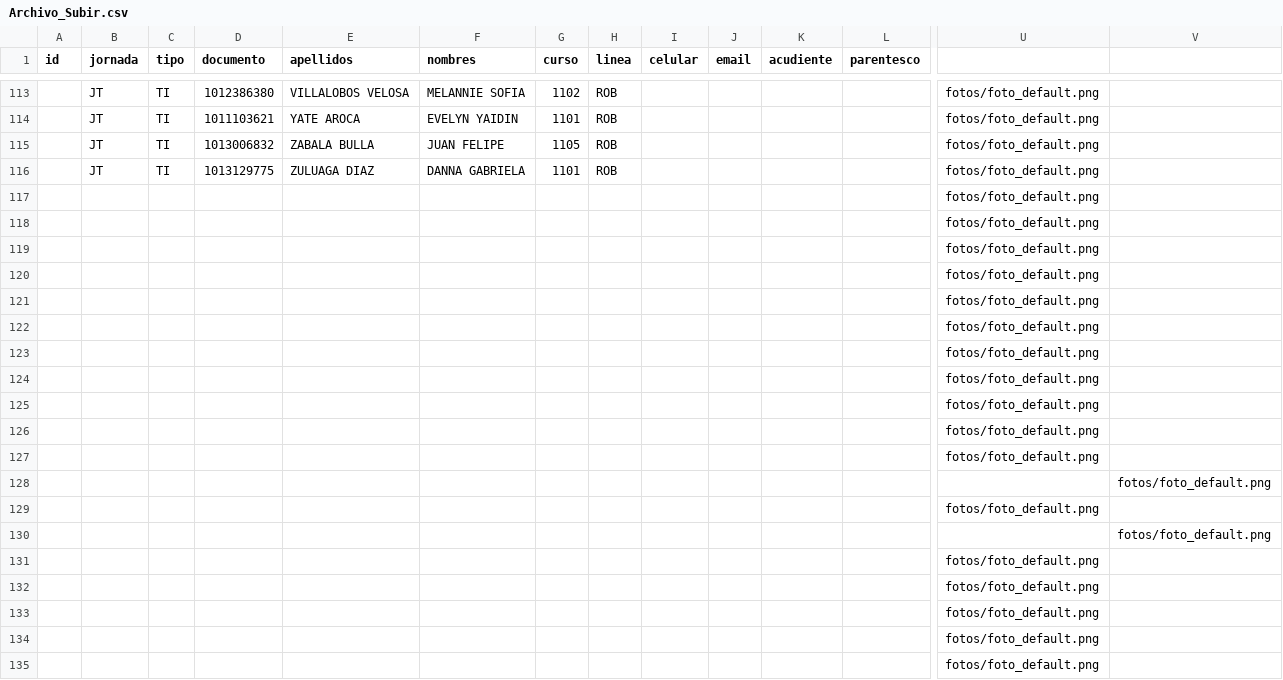
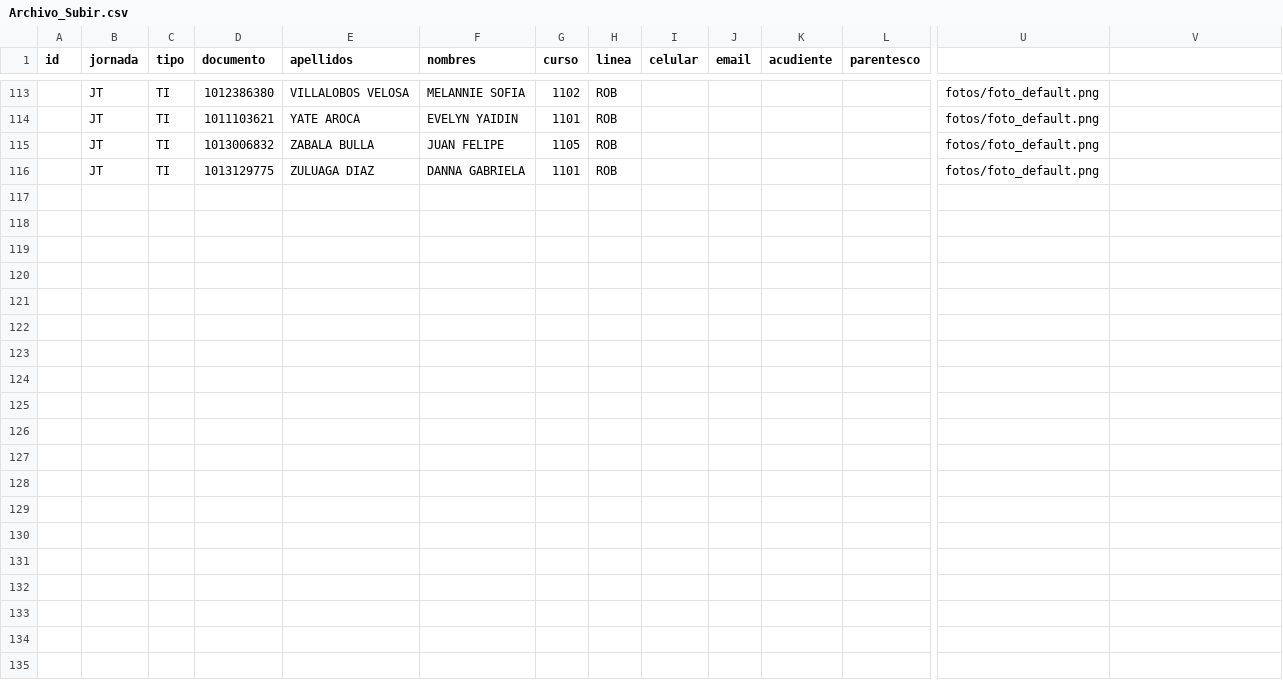
Before and after one commit to YianCarloGarcia/sistema, a CSV file: Archivo_Subir.csv, drawn as a sheet; only a part is shown, gaps mark what is left out; rows hold the shown columns only; the diff covers the shown part only; the diff names each change by its address in the sheet, - before the commit and + after, or states it on an @@ line.

Commit message:
csv

```diff
--- a/Archivo_Subir.csv
+++ b/Archivo_Subir.csv
-row 117:  |  |  |  |  |  |  |  |  |  |  |  | fotos/foto_default.png
-row 118:  |  |  |  |  |  |  |  |  |  |  |  | fotos/foto_default.png
-row 119:  |  |  |  |  |  |  |  |  |  |  |  | fotos/foto_default.png
-row 120:  |  |  |  |  |  |  |  |  |  |  |  | fotos/foto_default.png
-row 121:  |  |  |  |  |  |  |  |  |  |  |  | fotos/foto_default.png
-row 122:  |  |  |  |  |  |  |  |  |  |  |  | fotos/foto_default.png
-row 123:  |  |  |  |  |  |  |  |  |  |  |  | fotos/foto_default.png
-row 124:  |  |  |  |  |  |  |  |  |  |  |  | fotos/foto_default.png
-row 125:  |  |  |  |  |  |  |  |  |  |  |  | fotos/foto_default.png
-row 126:  |  |  |  |  |  |  |  |  |  |  |  | fotos/foto_default.png
-row 127:  |  |  |  |  |  |  |  |  |  |  |  | fotos/foto_default.png
-row 128:  |  |  |  |  |  |  |  |  |  |  |  |  | fotos/foto_default.png
-row 129:  |  |  |  |  |  |  |  |  |  |  |  | fotos/foto_default.png
-row 130:  |  |  |  |  |  |  |  |  |  |  |  |  | fotos/foto_default.png
-row 131:  |  |  |  |  |  |  |  |  |  |  |  | fotos/foto_default.png
-row 132:  |  |  |  |  |  |  |  |  |  |  |  | fotos/foto_default.png
-row 133:  |  |  |  |  |  |  |  |  |  |  |  | fotos/foto_default.png
-row 134:  |  |  |  |  |  |  |  |  |  |  |  | fotos/foto_default.png
-row 135:  |  |  |  |  |  |  |  |  |  |  |  | fotos/foto_default.png
```
Also changed, not shown: 71 removed rows elsewhere in this file.
